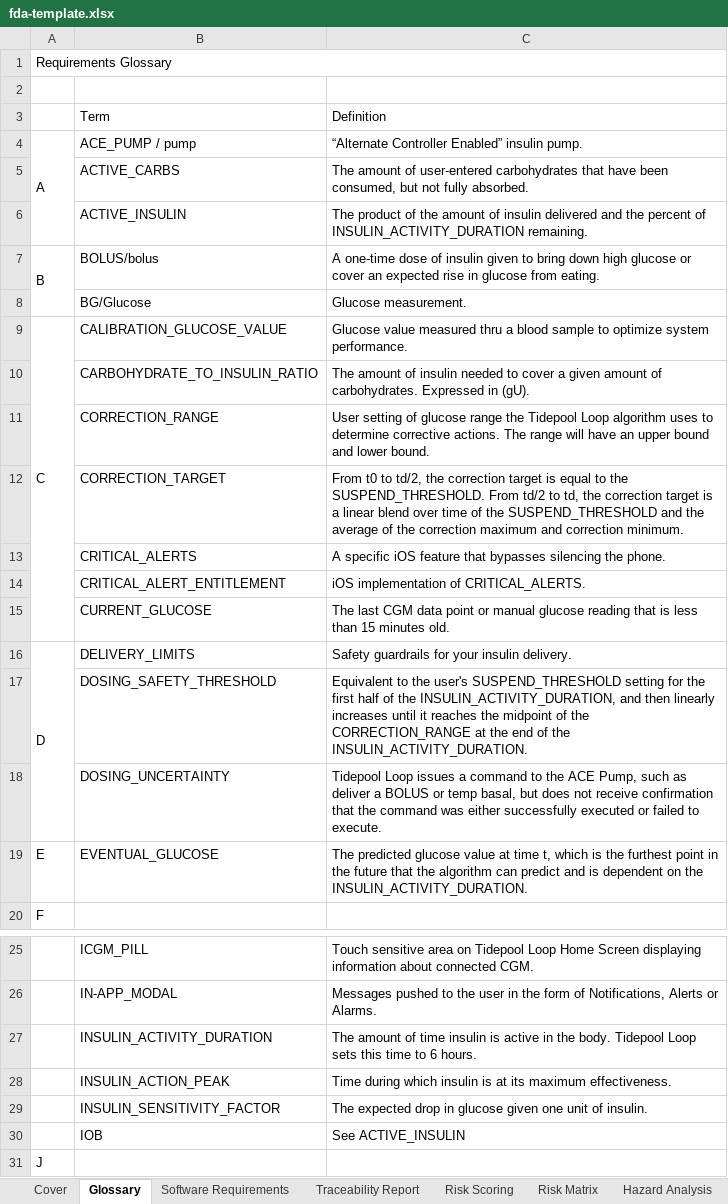
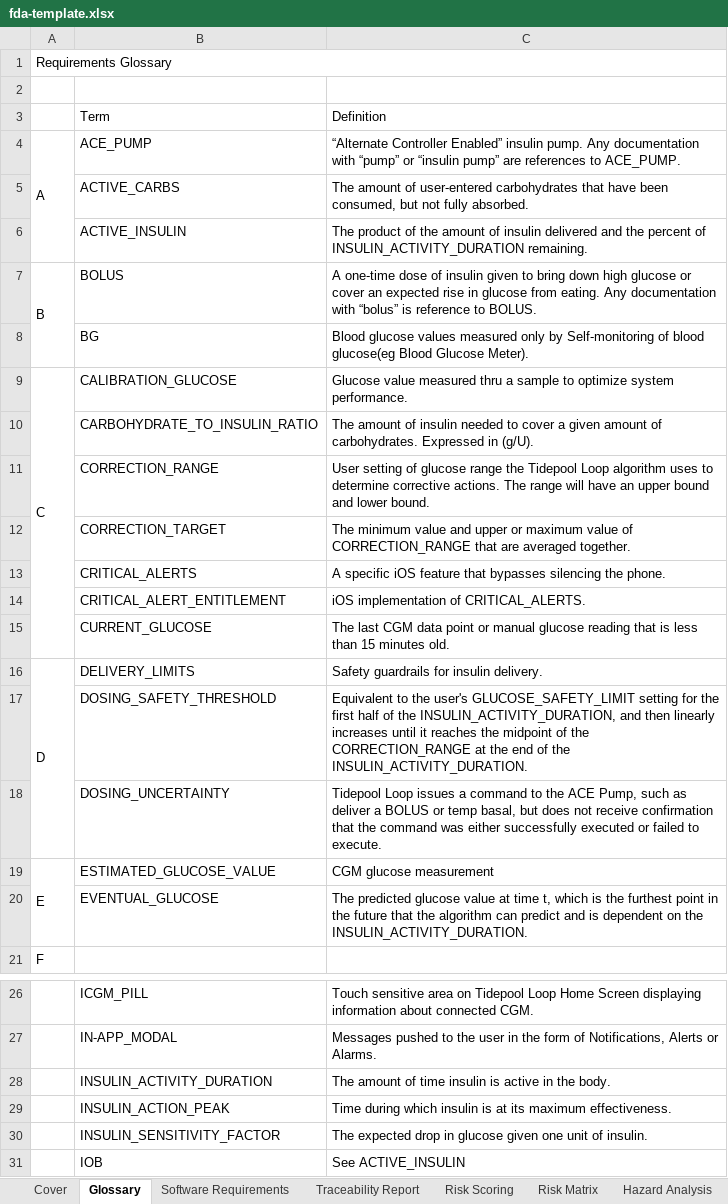
Before and after one commit to tidepool-org/reports, an Excel workbook: templates/excel/fda-template.xlsx, sheet Glossary, drawn as a sheet; only a part is shown, gaps mark what is left out; the shorter side is filled out with more unchanged rows; values as stored, in another font and other column widths than the file's, no cell formats; removed rows and columns are numbered as before the commit, all else as after; the diff covers the shown part only; the diff names each change by its address in the sheet, - before the commit and + after, or states it on an @@ line.

Commit message:
Updated glossary from Dan

```diff
--- a/templates/excel/fda-template.xlsx (sheet Glossary)
+++ b/templates/excel/fda-template.xlsx (sheet Glossary)
-B4 (Term): ACE_PUMP / pump
+B4 (Term): ACE_PUMP
-C4 (Definition): …insulin pump.
+C4 (Definition): …insulin pump. Any documentation with “pump” or “insulin pump” are references to ACE_PUMP.
-B7 (Term): BOLUS/bolus
+B7 (Term): BOLUS
-C7 (Definition): …from eating.
+C7 (Definition): …from eating. Any documentation with “bolus” is reference to BOLUS.
-row 8:  | BG/Glucose | Glucose measurement.
+row 8:  | BG | Blood glucose values measured only by Self-monitoring of blood glucose(eg Blood Glucose Meter).
-B9 (Term): CALIBRATION_GLUCOSE_VALUE
+B9 (Term): CALIBRATION_GLUCOSE
-C9 (Definition): …thru a blood sample to…
+C9 (Definition): …thru a sample to…
-C10 (Definition): …Expressed in (gU).
+C10 (Definition): …Expressed in (g/U).
-C12 (Definition): From t0 to td/2, the correction target is equal to the SUSPEND_THRESHOLD. From td/2 to td, the correction target is a linear blend over time of the SUSPEND_THRESHOLD and the average of the correction maximum and correction minimum.
+C12 (Definition): The minimum value and upper or maximum value of CORRECTION_RANGE that are averaged together.
-C16 (Definition): Safety guardrails for your insulin delivery.
+C16 (Definition): Safety guardrails for insulin delivery.
-C17 (Definition): …the user's SUSPEND_THRESHOLD setting for…
+C17 (Definition): …the user's GLUCOSE_SAFETY_LIMIT setting for…
+row 19: E | ESTIMATED_GLUCOSE_VALUE | CGM glucose measurement
-A20: E
+A20: (empty)
-C28 (Definition): …the body. Tidepool Loop sets this time to 6 hours.
+C28 (Definition): …the body.
```
Also changed, not shown: 2 added rows, 7 edited cells and merged cells elsewhere in this sheet, cell formats, templates/excel/full-template.xlsx.
